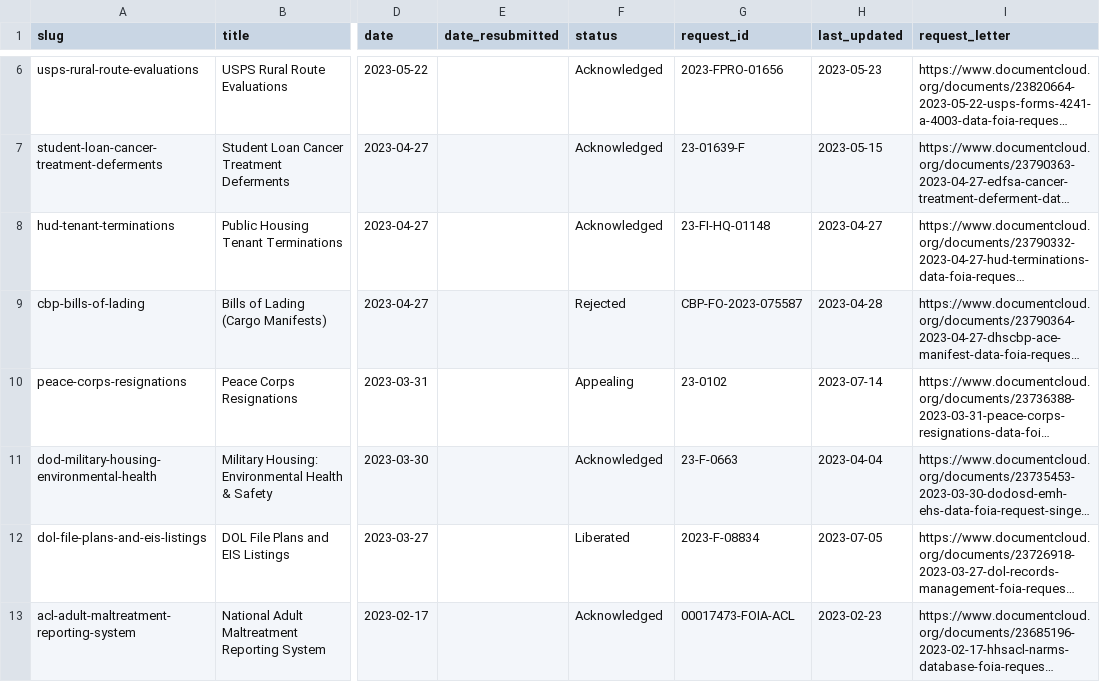
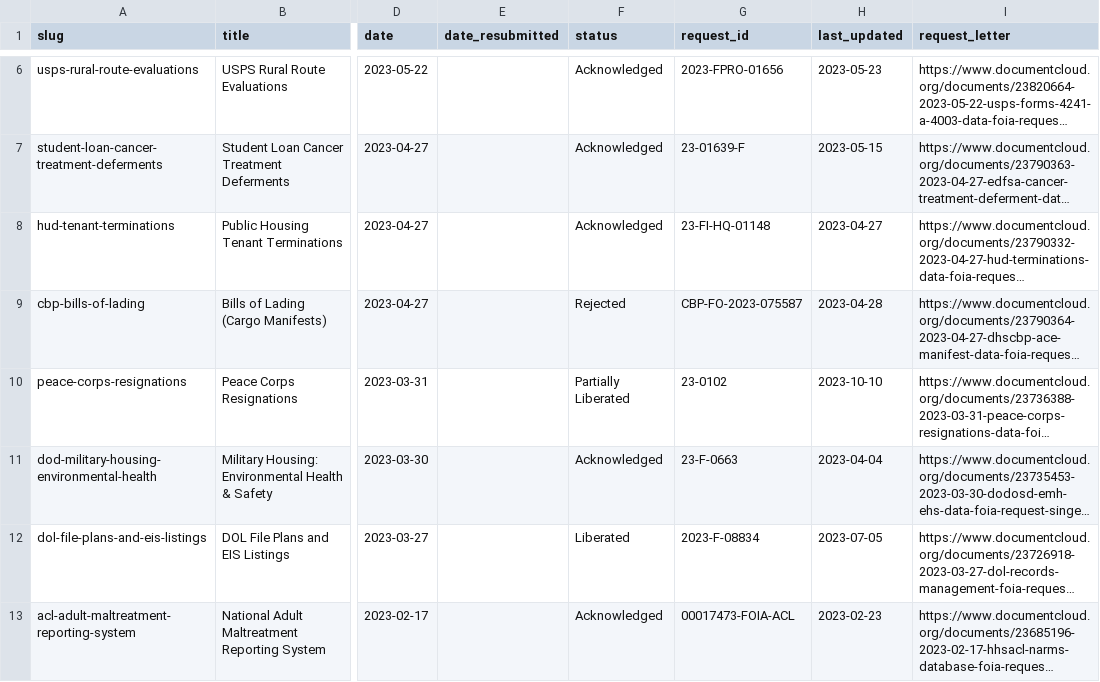
Before and after one commit to data-liberation-project/dlp-metadata, a CSV file: data/requests.csv, drawn as a sheet; only a part is shown, gaps mark what is left out; long unchanged cells end in …; the diff names each change by its address in the sheet, - before the commit and + after, or states it on an @@ line.

```diff
--- a/data/requests.csv
+++ b/data/requests.csv
-F10 (status): Appealing
+F10 (status): Partially Liberated
-H10 (last_updated): 2023-07-14
+H10 (last_updated): 2023-10-10
```
Also changed, not shown: data/updates.csv.
